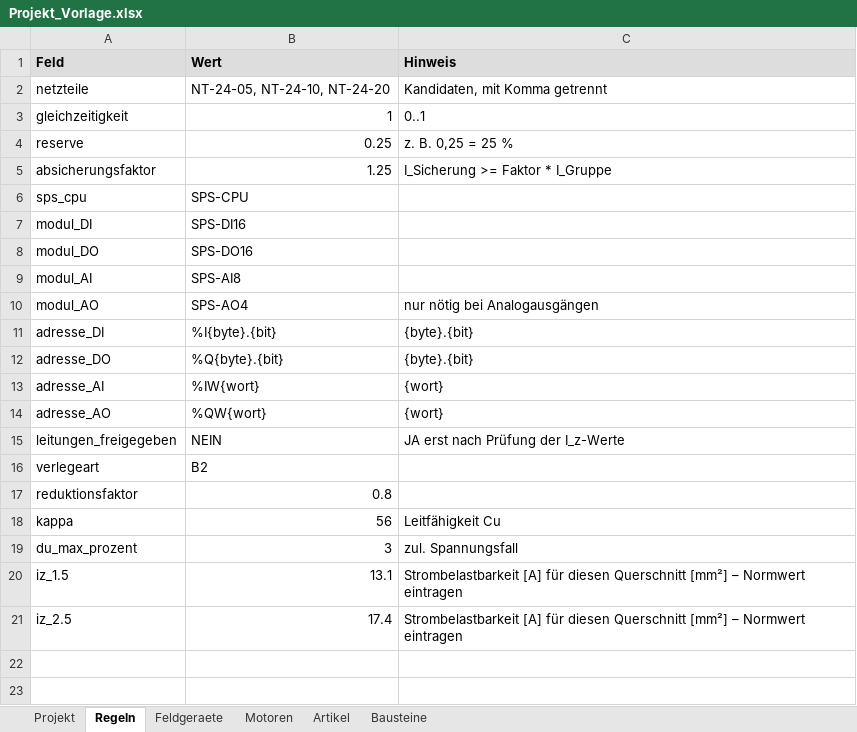
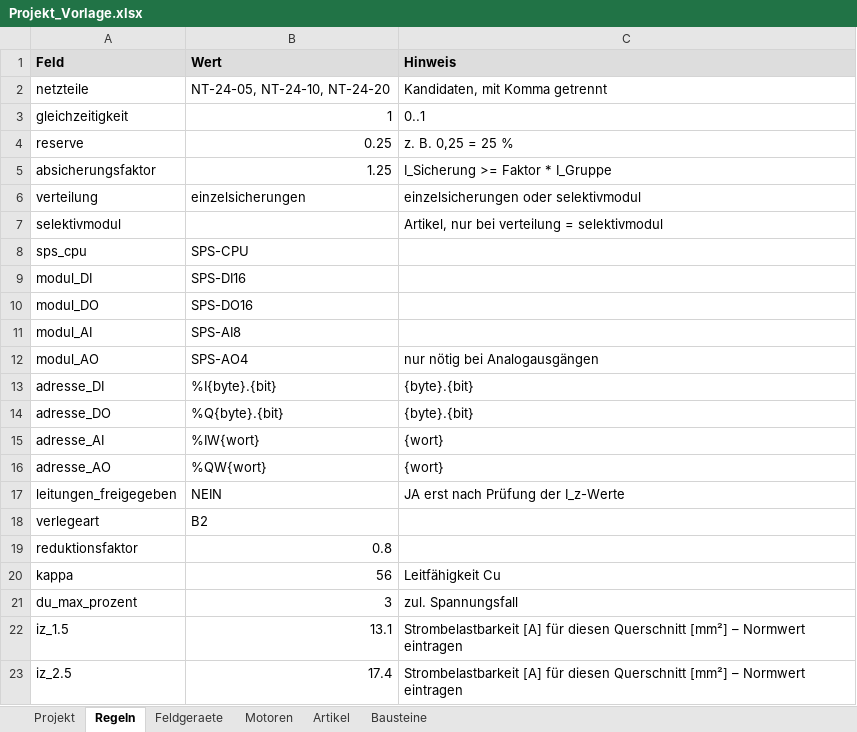
Before and after one commit to gokel2001-debug/Claude, an Excel workbook: schaltplan_generator/beispiele/Projekt_Vorlage.xlsx, sheet Regeln, drawn as a sheet; values as stored, in another font and other column widths than the file's, no borders; the diff names each change by its address in the sheet, - before the commit and + after, or states it on an @@ line.

```diff
--- a/schaltplan_generator/beispiele/Projekt_Vorlage.xlsx (sheet Regeln)
+++ b/schaltplan_generator/beispiele/Projekt_Vorlage.xlsx (sheet Regeln)
+row 6: verteilung | einzelsicherungen | einzelsicherungen oder selektivmodul
+row 7: selektivmodul |  | Artikel, nur bei verteilung = selektivmodul
```
Also changed, not shown: sheet Artikel, sheet Bausteine, 9 other files.
